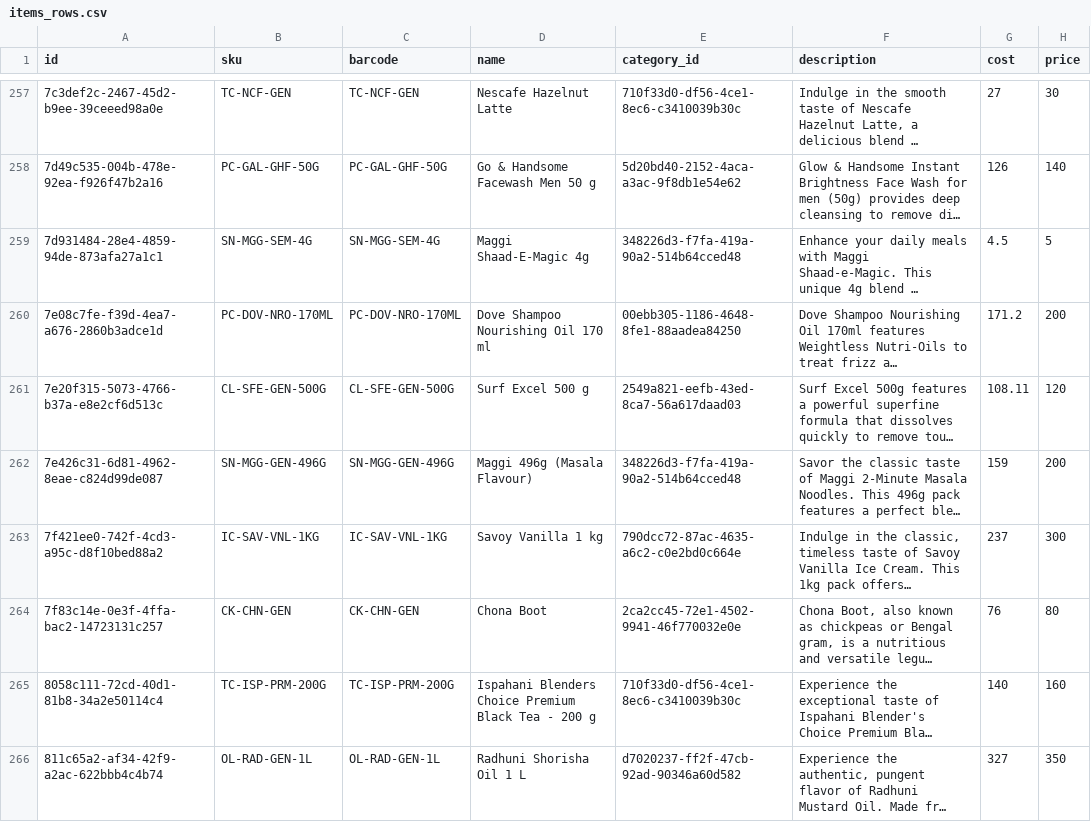
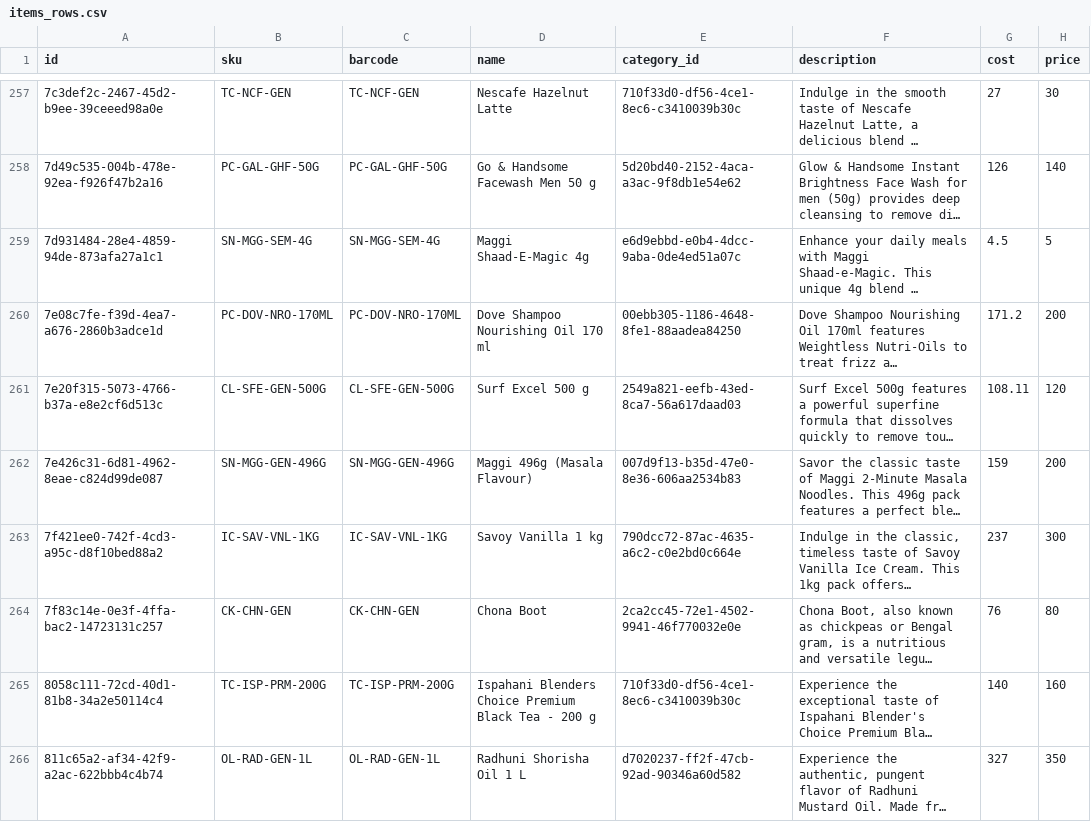
Before and after one commit to fatalmonk/luckystorePOS, a CSV file: data/items_rows.csv, drawn as a sheet; only a part is shown, gaps mark what is left out; long unchanged cells end in …; the diff covers the shown part only; the diff names each change by its address in the sheet, - before the commit and + after, or states it on an @@ line.

```diff
--- a/data/items_rows.csv
+++ b/data/items_rows.csv
-E259 (category_id): 348226d3-f7fa-419a-90a2-514b64cced48
+E259 (category_id): e6d9ebbd-e0b4-4dcc-9aba-0de4ed51a07c
-E262 (category_id): 348226d3-f7fa-419a-90a2-514b64cced48
+E262 (category_id): 007d9f13-b35d-47e0-8e36-606aa2534b83
```
Also changed, not shown: 41 edited cells elsewhere in this file, 2 other files.
